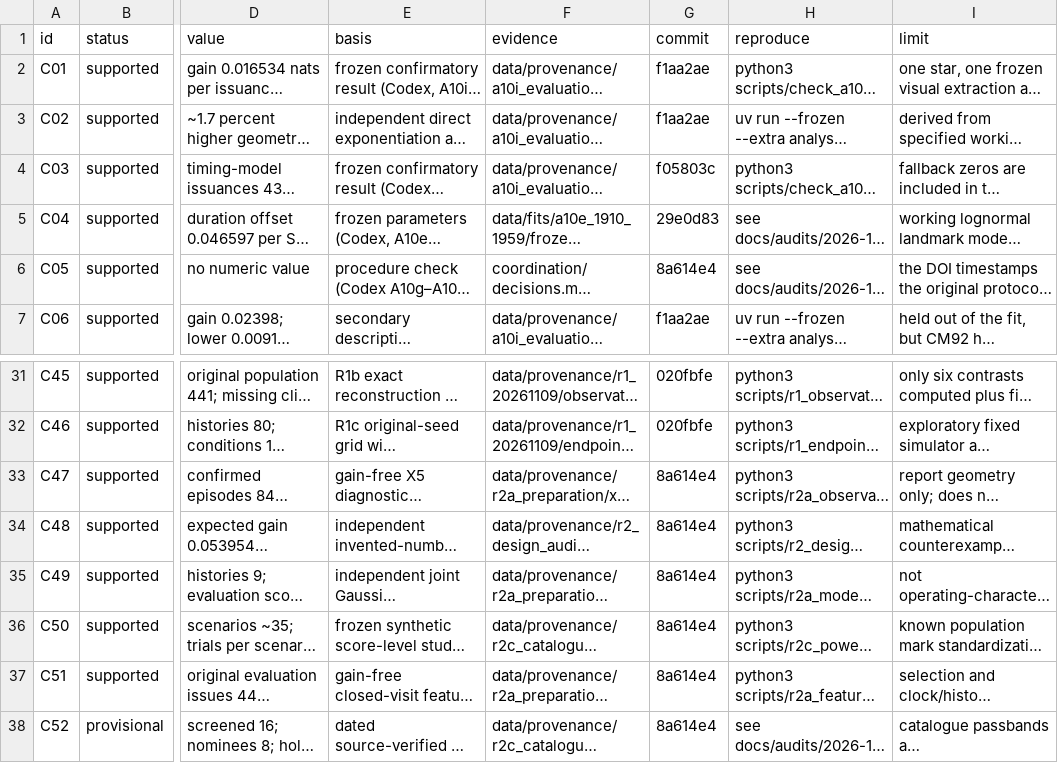
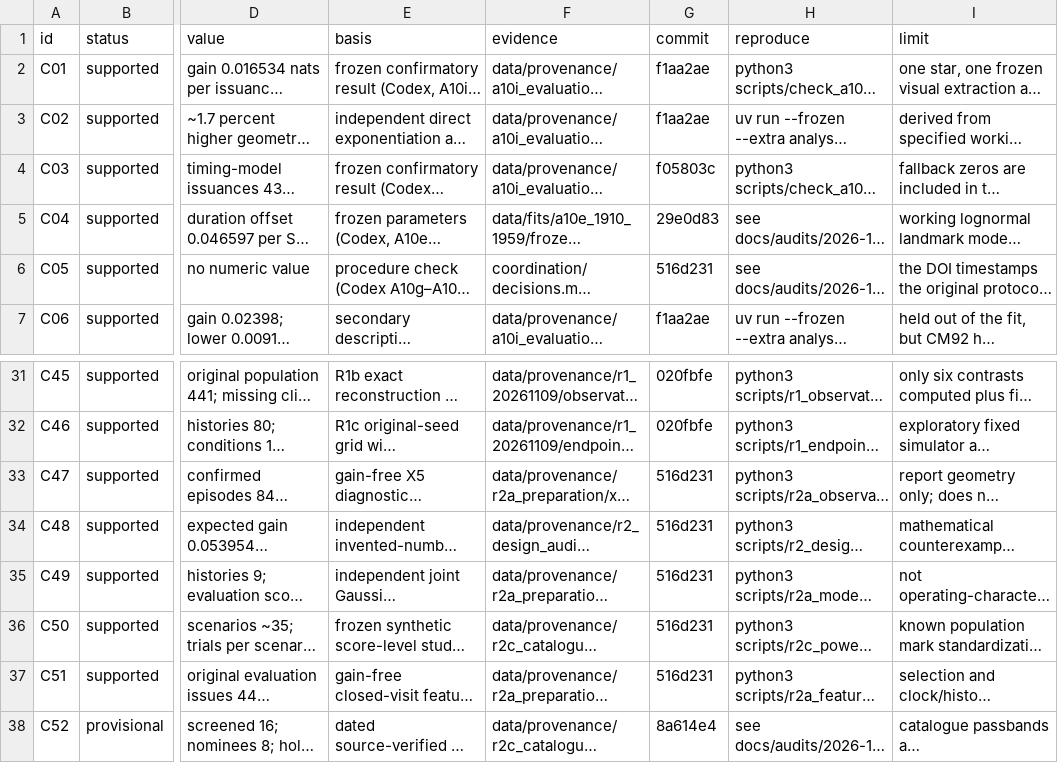
Before and after one commit to BWBrook/dwarf-nova-memory, a CSV file: manuscript/claims.csv, drawn as a sheet; only a part is shown, gaps mark what is left out; long unchanged cells end in …; the diff names each change by its address in the sheet, - before the commit and + after, or states it on an @@ line.

```diff
--- a/manuscript/claims.csv
+++ b/manuscript/claims.csv
-G6 (commit): 8a614e4
+G6 (commit): 516d231
-G33:G37 (commit): 8a614e4
+G33:G37 (commit): 516d231
```
